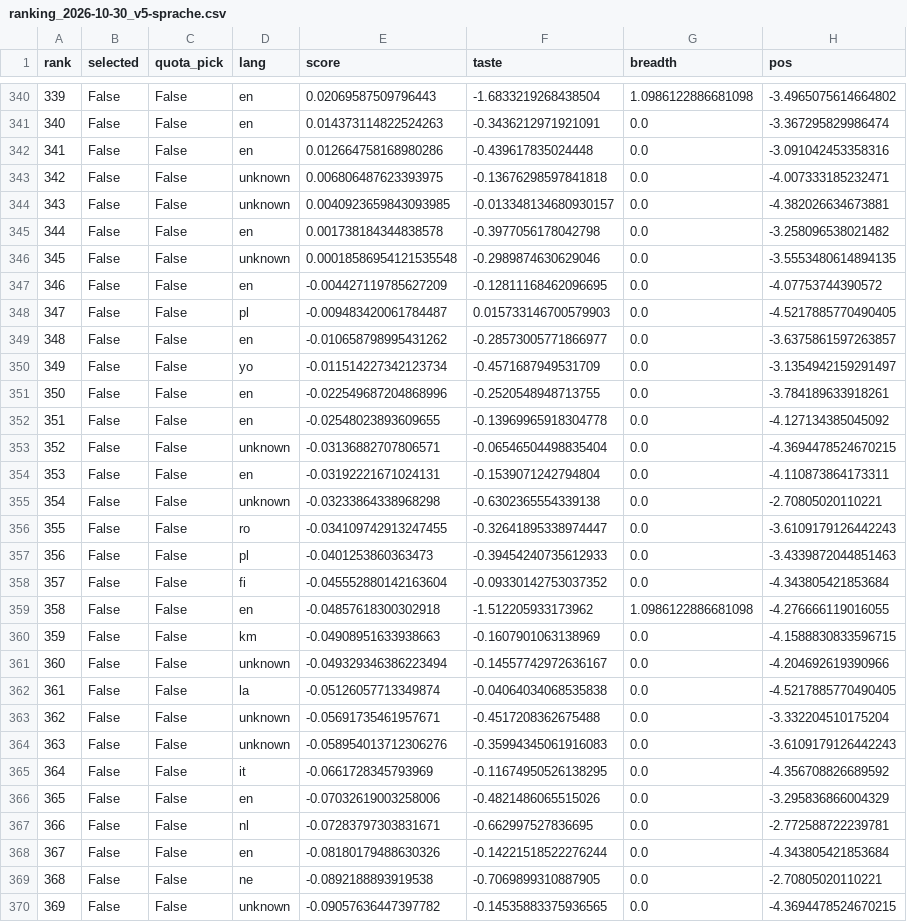
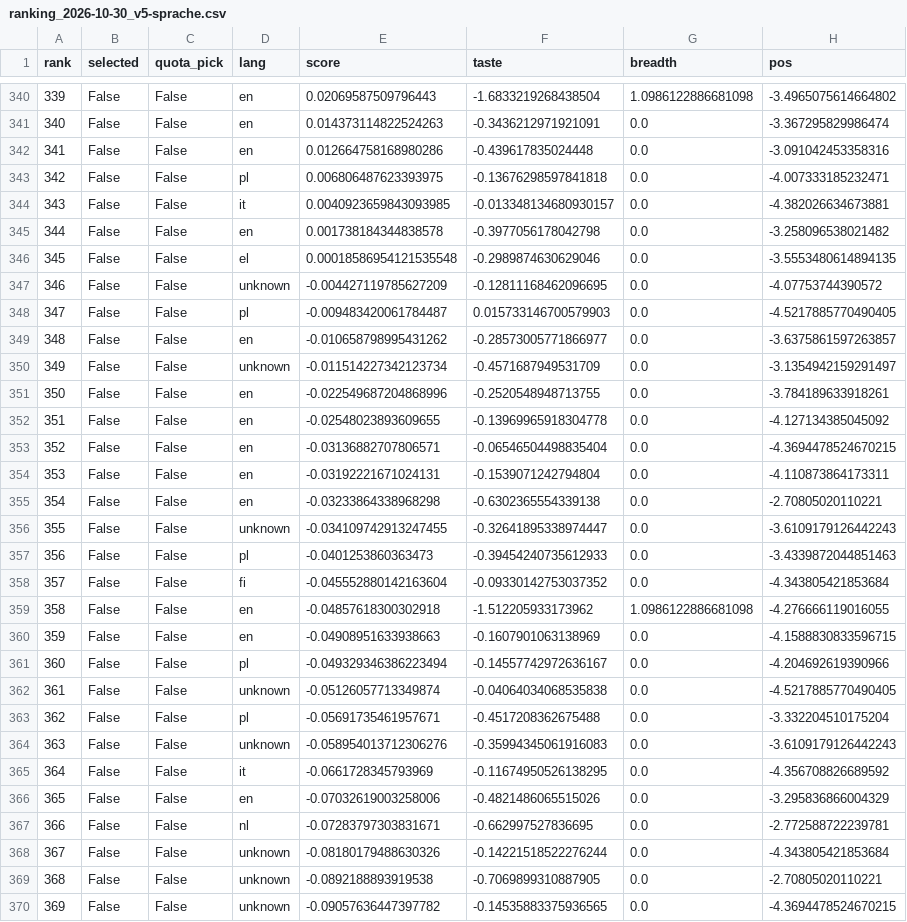
Before and after one commit to tillclaude-bit/nmf-top75, a CSV file: data/rankings/ranking_2026-10-30_v5-sprache.csv, drawn as a sheet; only a part is shown, gaps mark what is left out; the diff covers the shown part only; the diff names each change by its address in the sheet, - before the commit and + after, or states it on an @@ line.

```diff
--- a/data/rankings/ranking_2026-10-30_v5-sprache.csv
+++ b/data/rankings/ranking_2026-10-30_v5-sprache.csv
-D343 (lang): unknown
+D343 (lang): pl
-D344 (lang): unknown
+D344 (lang): it
-D346 (lang): unknown
+D346 (lang): el
-D347 (lang): en
+D347 (lang): unknown
-D350 (lang): yo
+D350 (lang): unknown
-D353 (lang): unknown
+D353 (lang): en
-D355 (lang): unknown
+D355 (lang): en
-D356 (lang): ro
+D356 (lang): unknown
-D360 (lang): km
+D360 (lang): en
-D361 (lang): unknown
+D361 (lang): pl
-D362 (lang): la
+D362 (lang): unknown
-D363 (lang): unknown
+D363 (lang): pl
-D368 (lang): en
+D368 (lang): unknown
-D369 (lang): ne
+D369 (lang): unknown
```
Also changed, not shown: 166 edited cells elsewhere in this file, data/rankings/playlist_2026-10-30_v5-sprache.csv, 1 other file.
